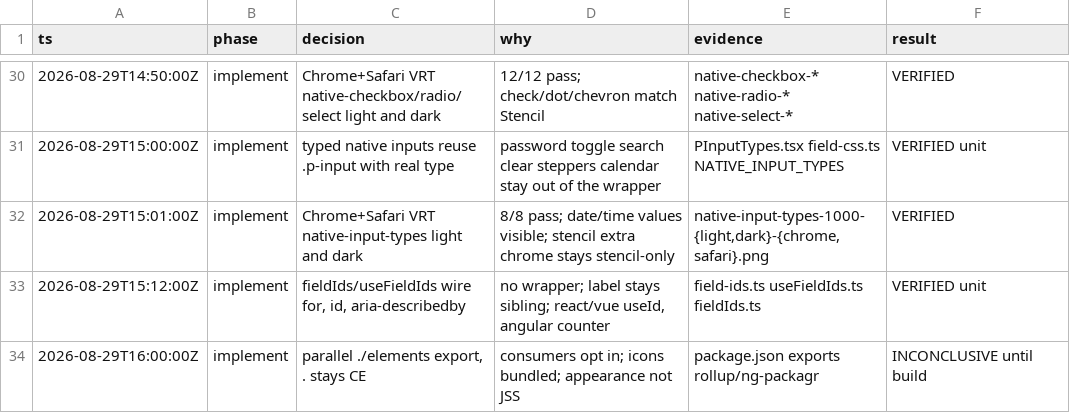
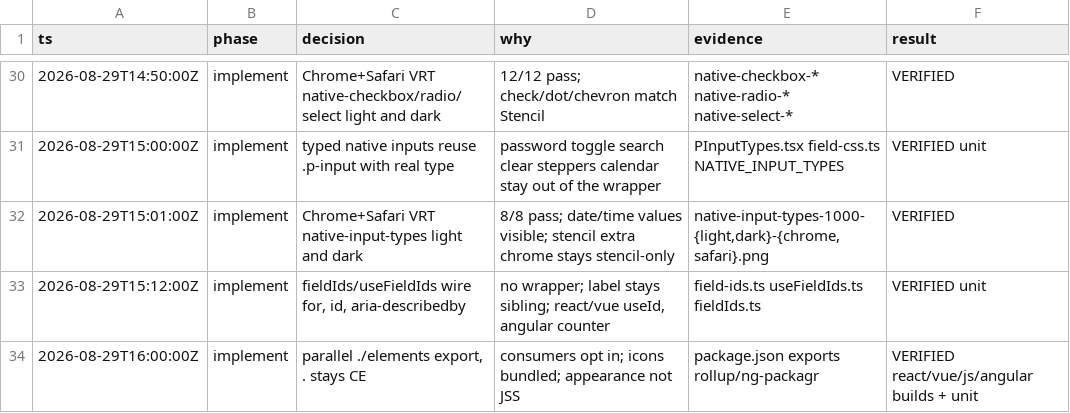
Before and after one commit to kroofy/porsche-design-system, a TSV file: .audit/native-elements.tsv, drawn as a sheet; only a part is shown, gaps mark what is left out.

```diff
--- a/.audit/native-elements.tsv
+++ b/.audit/native-elements.tsv
@@ -33,2 +33,2 @@ ts	phase	decision	why	evidence	result
 2026-08-29T15:12:00Z	implement	fieldIds/useFieldIds wire for, id, aria-describedby	no wrapper; label stays sibling; react/vue useId, angular counter	field-ids.ts useFieldIds.ts fieldIds.ts	VERIFIED unit
-2026-08-29T16:00:00Z	implement	parallel ./elements export, . stays CE	consumers opt in; icons bundled; appearance not JSS	package.json exports rollup/ng-packagr	INCONCLUSIVE until build
+2026-08-29T16:00:00Z	implement	parallel ./elements export, . stays CE	consumers opt in; icons bundled; appearance not JSS	package.json exports rollup/ng-packagr	VERIFIED react/vue/js/angular builds + unit
```
Also changed, not shown: 44 other files.
